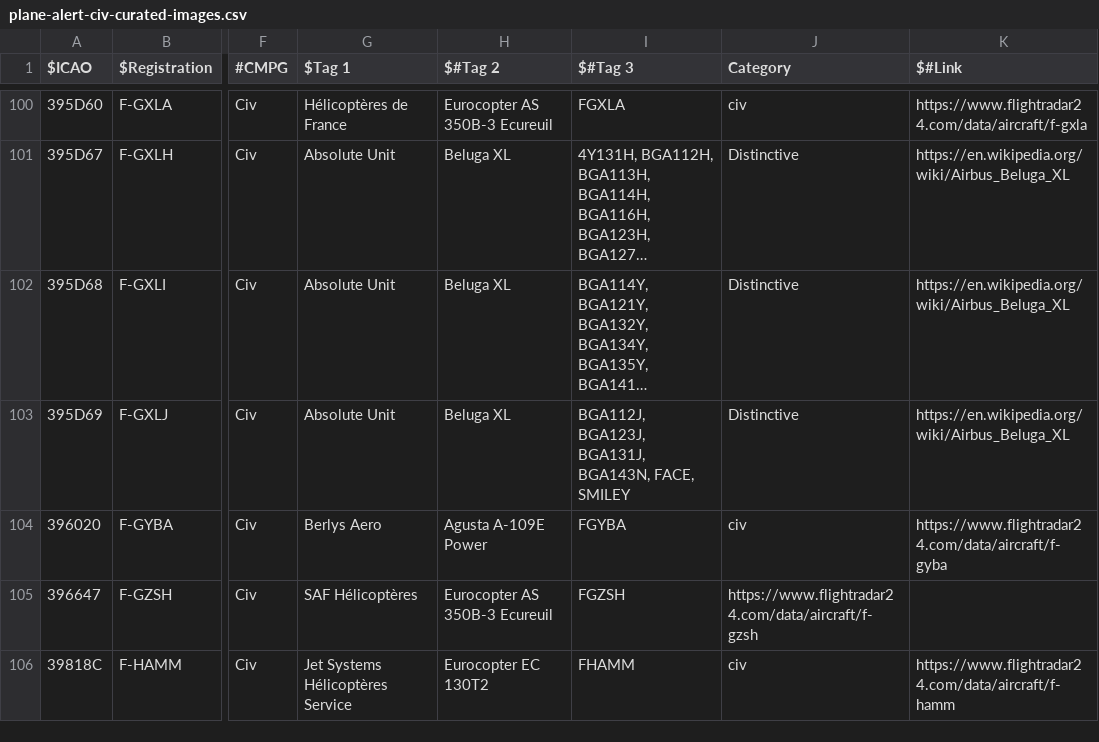
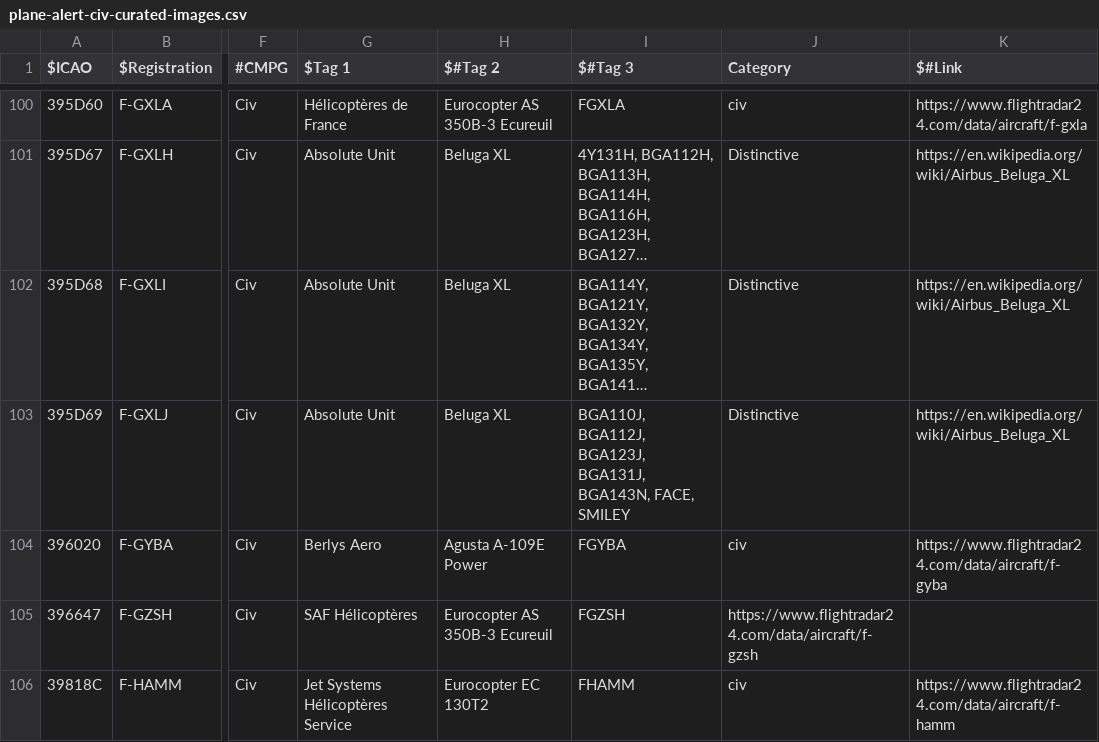
Before and after one commit to djrexishere91/df-adsb-lists, a CSV file: plane-alert-civ-curated-images.csv, drawn as a sheet; only a part is shown, gaps mark what is left out; long unchanged cells end in …; the diff names each change by its address in the sheet, - before the commit and + after, or states it on an @@ line.

```diff
--- a/plane-alert-civ-curated-images.csv
+++ b/plane-alert-civ-curated-images.csv
-I103 ($#Tag 3): BGA112J, BGA123J,…
+I103 ($#Tag 3): BGA110J, BGA112J, BGA123J,…
```
Also changed, not shown: plane-alert-gov-images.csv, plane-alert-pol-images.csv, 1 other file.
